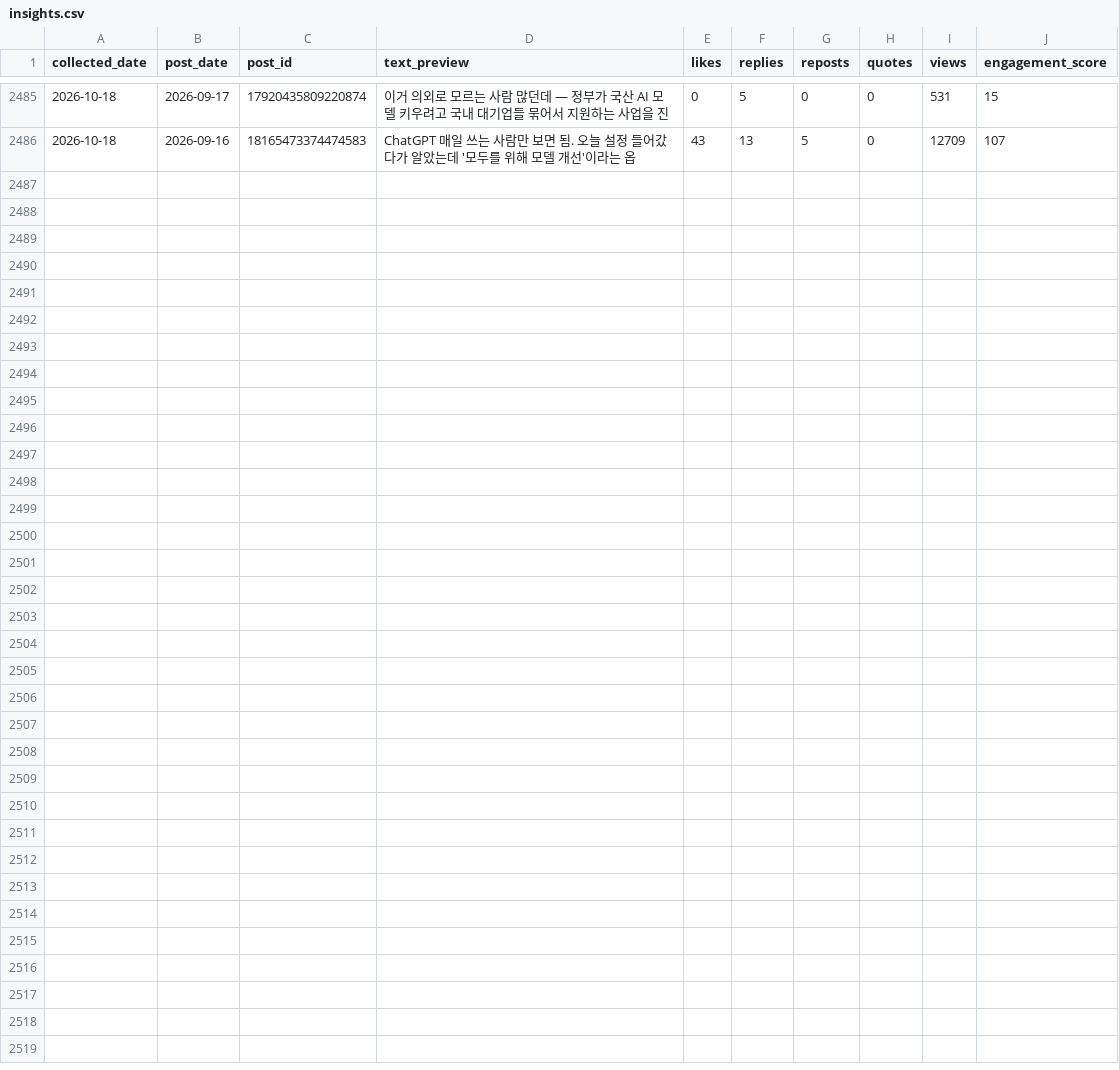
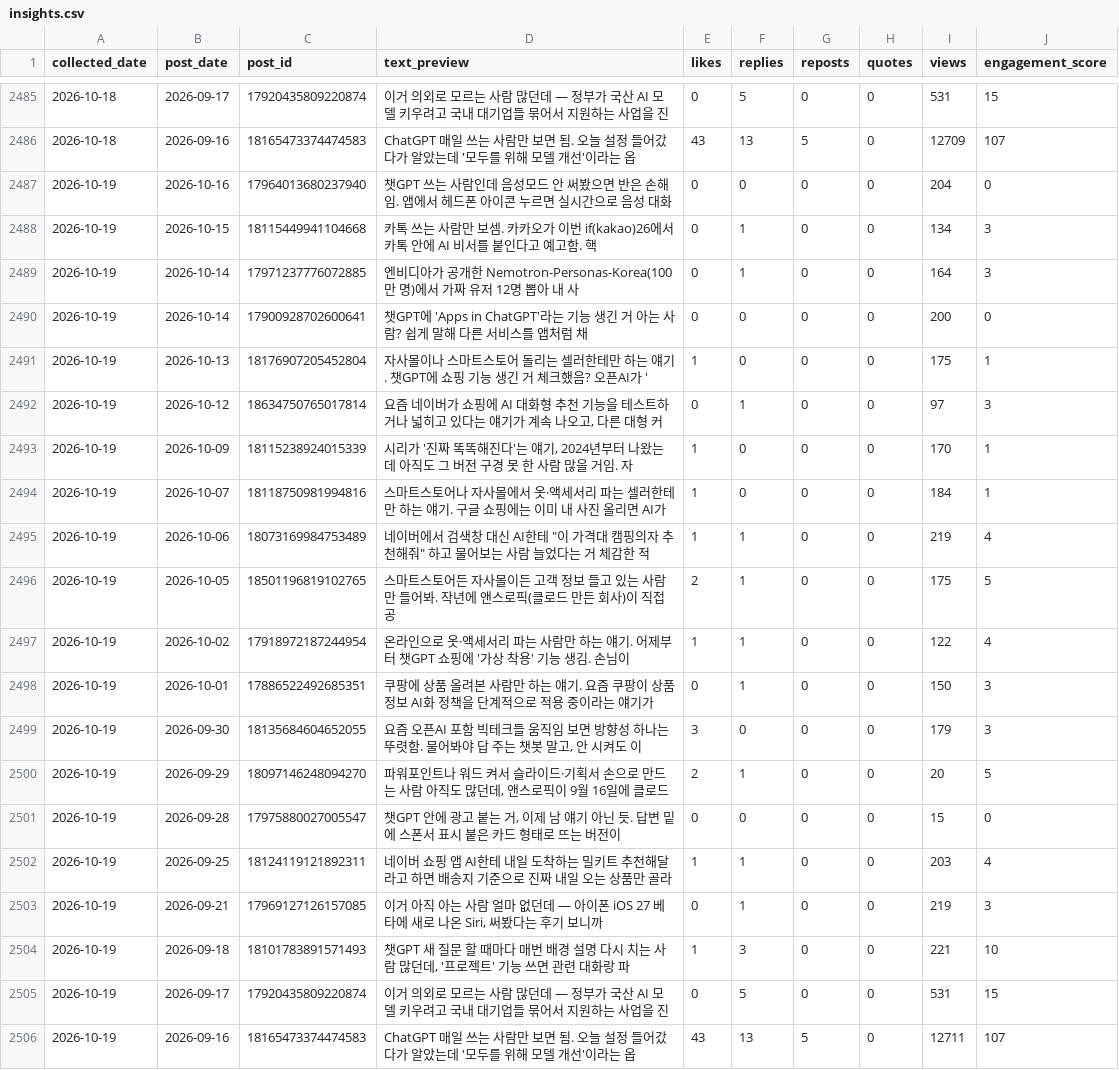
Before and after one commit to wjddytpq27/sebsonthebeach-threads, a CSV file: data/insights.csv, drawn as a sheet; only a part is shown, gaps mark what is left out; the diff names each change by its address in the sheet, - before the commit and + after, or states it on an @@ line.

Commit message:
data: track 2026-10-18

```diff
--- a/data/insights.csv
+++ b/data/insights.csv
+row 2487: 2026-10-19 | 2026-10-16 | 17964013680237940 | 챗GPT 쓰는 사람인데 음성모드 안 써봤으면 반은 손해임. 앱에서 헤드폰 아이콘 누르면 실시간으로 음성 대화 | 0 | 0 | 0 | 0 | 204 | 0
+row 2488: 2026-10-19 | 2026-10-15 | 18115449941104668 | 카톡 쓰는 사람만 보셈. 카카오가 이번 if(kakao)26에서 카톡 안에 AI 비서를 붙인다고 예고함. 핵 | 0 | 1 | 0 | 0 | 134 | 3
+row 2489: 2026-10-19 | 2026-10-14 | 17971237776072885 | 엔비디아가 공개한 Nemotron-Personas-Korea(100만 명)에서 가짜 유저 12명 뽑아 내 사 | 0 | 1 | 0 | 0 | 164 | 3
+row 2490: 2026-10-19 | 2026-10-14 | 17900928702600641 | 챗GPT에 'Apps in ChatGPT'라는 기능 생긴 거 아는 사람? 쉽게 말해 다른 서비스를 앱처럼 채 | 0 | 0 | 0 | 0 | 200 | 0
+row 2491: 2026-10-19 | 2026-10-13 | 18176907205452804 | 자사몰이나 스마트스토어 돌리는 셀러한테만 하는 얘기. 챗GPT에 쇼핑 기능 생긴 거 체크했음? 오픈AI가 ' | 1 | 0 | 0 | 0 | 175 | 1
+row 2492: 2026-10-19 | 2026-10-12 | 18634750765017814 | 요즘 네이버가 쇼핑에 AI 대화형 추천 기능을 테스트하거나 넓히고 있다는 얘기가 계속 나오고, 다른 대형 커 | 0 | 1 | 0 | 0 | 97 | 3
+row 2493: 2026-10-19 | 2026-10-09 | 18115238924015339 | 시리가 '진짜 똑똑해진다'는 얘기, 2024년부터 나왔는데 아직도 그 버전 구경 못 한 사람 많을 거임. 자 | 1 | 0 | 0 | 0 | 170 | 1
+row 2494: 2026-10-19 | 2026-10-07 | 18118750981994816 | 스마트스토어나 자사몰에서 옷·액세서리 파는 셀러한테만 하는 얘기. 구글 쇼핑에는 이미 내 사진 올리면 AI가 | 1 | 0 | 0 | 0 | 184 | 1
+row 2495: 2026-10-19 | 2026-10-06 | 18073169984753489 | 네이버에서 검색창 대신 AI한테 "이 가격대 캠핑의자 추천해줘" 하고 물어보는 사람 늘었다는 거 체감한 적 | 1 | 1 | 0 | 0 | 219 | 4
+row 2496: 2026-10-19 | 2026-10-05 | 18501196819102765 | 스마트스토어든 자사몰이든 고객 정보 들고 있는 사람만 들어봐. 작년에 앤스로픽(클로드 만든 회사)이 직접 공 | 2 | 1 | 0 | 0 | 175 | 5
+row 2497: 2026-10-19 | 2026-10-02 | 17918972187244954 | 온라인으로 옷·액세서리 파는 사람만 하는 얘기. 어제부터 챗GPT 쇼핑에 '가상 착용' 기능 생김. 손님이 | 1 | 1 | 0 | 0 | 122 | 4
+row 2498: 2026-10-19 | 2026-10-01 | 17886522492685351 | 쿠팡에 상품 올려본 사람만 하는 얘기. 요즘 쿠팡이 상품정보 AI화 정책을 단계적으로 적용 중이라는 얘기가 | 0 | 1 | 0 | 0 | 150 | 3
+row 2499: 2026-10-19 | 2026-09-30 | 18135684604652055 | 요즘 오픈AI 포함 빅테크들 움직임 보면 방향성 하나는 뚜렷함. 물어봐야 답 주는 챗봇 말고, 안 시켜도 이 | 3 | 0 | 0 | 0 | 179 | 3
+row 2500: 2026-10-19 | 2026-09-29 | 18097146248094270 | 파워포인트나 워드 켜서 슬라이드·기획서 손으로 만드는 사람 아직도 많던데, 앤스로픽이 9월 16일에 클로드 | 2 | 1 | 0 | 0 | 20 | 5
+row 2501: 2026-10-19 | 2026-09-28 | 17975880027005547 | 챗GPT 안에 광고 붙는 거, 이제 남 얘기 아닌 듯. 답변 밑에 스폰서 표시 붙은 카드 형태로 뜨는 버전이 | 0 | 0 | 0 | 0 | 15 | 0
+row 2502: 2026-10-19 | 2026-09-25 | 18124119121892311 | 네이버 쇼핑 앱 AI한테 내일 도착하는 밀키트 추천해달라고 하면 배송지 기준으로 진짜 내일 오는 상품만 골라 | 1 | 1 | 0 | 0 | 203 | 4
+row 2503: 2026-10-19 | 2026-09-21 | 17969127126157085 | 이거 아직 아는 사람 얼마 없던데 — 아이폰 iOS 27 베타에 새로 나온 Siri, 써봤다는 후기 보니까 | 0 | 1 | 0 | 0 | 219 | 3
+row 2504: 2026-10-19 | 2026-09-18 | 18101783891571493 | 챗GPT 새 질문 할 때마다 매번 배경 설명 다시 치는 사람 많던데, '프로젝트' 기능 쓰면 관련 대화랑 파 | 1 | 3 | 0 | 0 | 221 | 10
+row 2505: 2026-10-19 | 2026-09-17 | 17920435809220874 | 이거 의외로 모르는 사람 많던데 — 정부가 국산 AI 모델 키우려고 국내 대기업들 묶어서 지원하는 사업을 진 | 0 | 5 | 0 | 0 | 531 | 15
+row 2506: 2026-10-19 | 2026-09-16 | 18165473374474583 | ChatGPT 매일 쓰는 사람만 보면 됨. 오늘 설정 들어갔다가 알았는데 '모두를 위해 모델 개선'이라는 옵 | 43 | 13 | 5 | 0 | 12711 | 107
```
Also changed, not shown: data/follower_log.csv.
